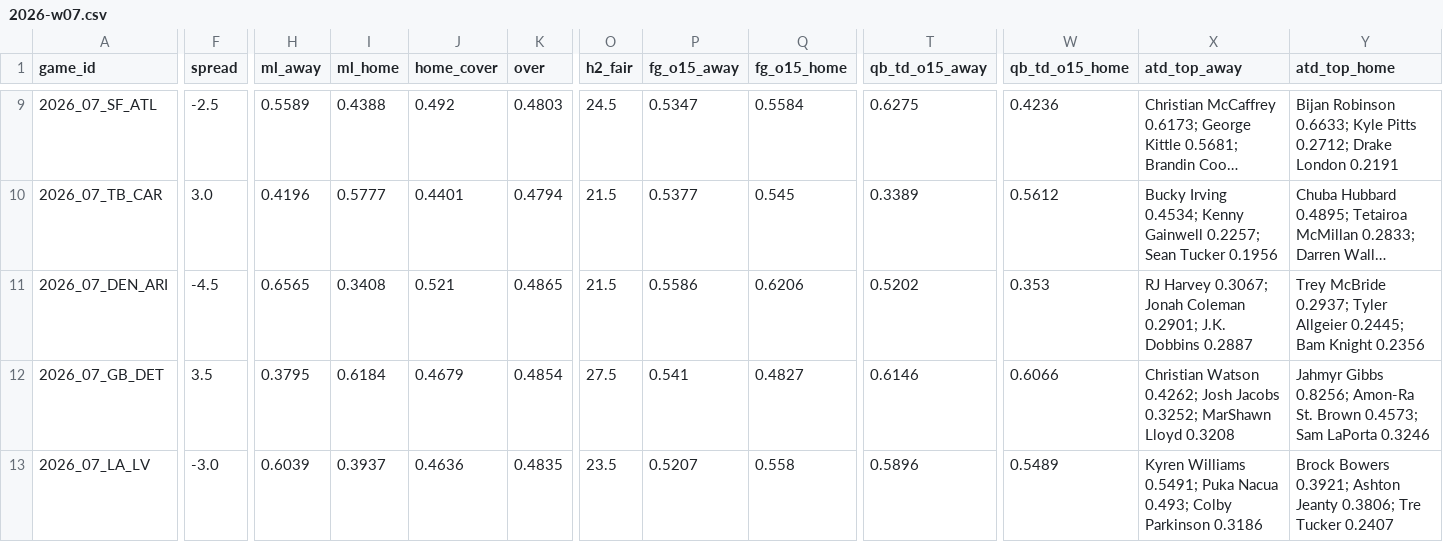
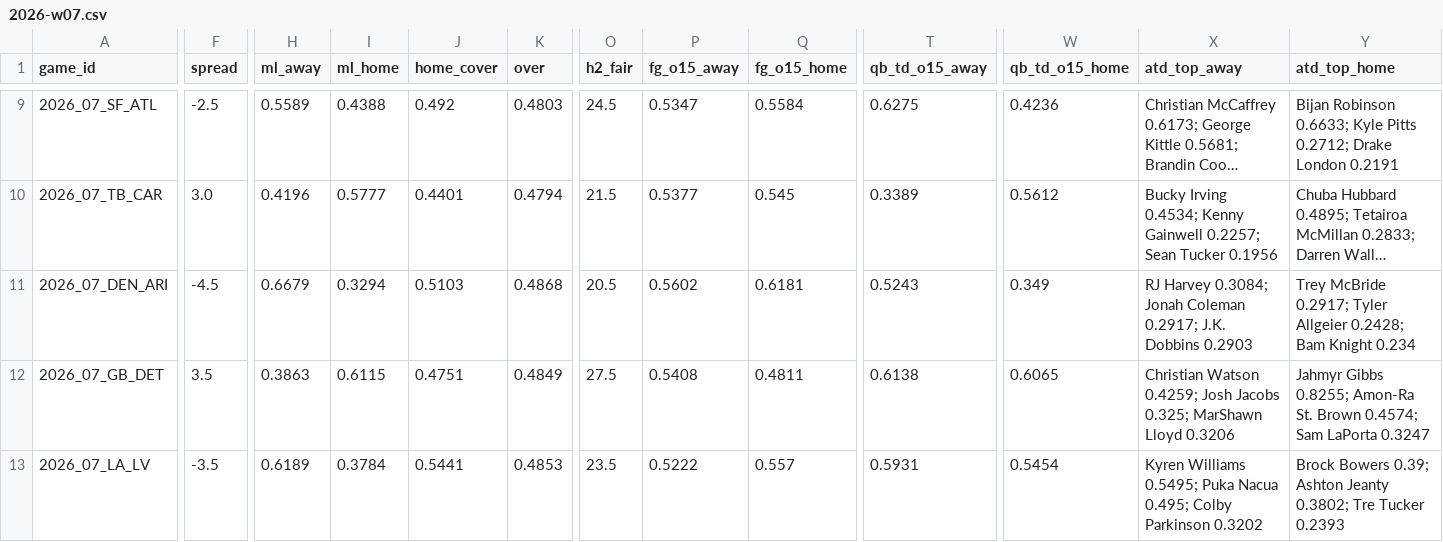
Before and after one commit to Moneyg604/nhl-early-goal, a CSV file: docs/nfl/weeks/2026-w07.csv, drawn as a sheet; only a part is shown, gaps mark what is left out; long unchanged cells end in …; the diff covers the shown part only; the diff names each change by its address in the sheet, - before the commit and + after, or states it on an @@ line.

```diff
--- a/docs/nfl/weeks/2026-w07.csv
+++ b/docs/nfl/weeks/2026-w07.csv
-H11 (ml_away): 0.6565
+H11 (ml_away): 0.6679
-I11 (ml_home): 0.3408
+I11 (ml_home): 0.3294
-J11 (home_cover): 0.521
+J11 (home_cover): 0.5103
-K11 (over): 0.4865
+K11 (over): 0.4868
-O11 (h2_fair): 21.5
+O11 (h2_fair): 20.5
-P11 (fg_o15_away): 0.5586
+P11 (fg_o15_away): 0.5602
-Q11 (fg_o15_home): 0.6206
+Q11 (fg_o15_home): 0.6181
-T11 (qb_td_o15_away): 0.5202
+T11 (qb_td_o15_away): 0.5243
-W11 (qb_td_o15_home): 0.353
+W11 (qb_td_o15_home): 0.349
-X11 (atd_top_away): RJ Harvey 0.3067; Jonah Coleman 0.2901; J.K. Dobbins 0.2887
+X11 (atd_top_away): RJ Harvey 0.3084; Jonah Coleman 0.2917; J.K. Dobbins 0.2903
-Y11 (atd_top_home): Trey McBride 0.2937; Tyler Allgeier 0.2445; Bam Knight 0.2356
+Y11 (atd_top_home): Trey McBride 0.2917; Tyler Allgeier 0.2428; Bam Knight 0.234
-H12 (ml_away): 0.3795
+H12 (ml_away): 0.3863
-I12 (ml_home): 0.6184
+I12 (ml_home): 0.6115
-J12 (home_cover): 0.4679
+J12 (home_cover): 0.4751
-K12 (over): 0.4854
+K12 (over): 0.4849
-P12 (fg_o15_away): 0.541
+P12 (fg_o15_away): 0.5408
-Q12 (fg_o15_home): 0.4827
+Q12 (fg_o15_home): 0.4811
-T12 (qb_td_o15_away): 0.6146
+T12 (qb_td_o15_away): 0.6138
-W12 (qb_td_o15_home): 0.6066
+W12 (qb_td_o15_home): 0.6065
-X12 (atd_top_away): Christian Watson 0.4262; Josh Jacobs 0.3252; MarShawn Lloyd 0.3208
+X12 (atd_top_away): Christian Watson 0.4259; Josh Jacobs 0.325; MarShawn Lloyd 0.3206
-Y12 (atd_top_home): Jahmyr Gibbs 0.8256; Amon-Ra St. Brown 0.4573; Sam LaPorta 0.3246
+Y12 (atd_top_home): Jahmyr Gibbs 0.8255; Amon-Ra St. Brown 0.4574; Sam LaPorta 0.3247
-F13 (spread): -3.0
+F13 (spread): -3.5
-H13 (ml_away): 0.6039
+H13 (ml_away): 0.6189
-I13 (ml_home): 0.3937
+I13 (ml_home): 0.3784
-J13 (home_cover): 0.4636
+J13 (home_cover): 0.5441
-K13 (over): 0.4835
+K13 (over): 0.4853
-P13 (fg_o15_away): 0.5207
+P13 (fg_o15_away): 0.5222
-Q13 (fg_o15_home): 0.558
+Q13 (fg_o15_home): 0.557
-T13 (qb_td_o15_away): 0.5896
+T13 (qb_td_o15_away): 0.5931
-W13 (qb_td_o15_home): 0.5489
+W13 (qb_td_o15_home): 0.5454
-X13 (atd_top_away): Kyren Williams 0.5491; Puka Nacua 0.493; Colby Parkinson 0.3186
+X13 (atd_top_away): Kyren Williams 0.5495; Puka Nacua 0.495; Colby Parkinson 0.3202
-Y13 (atd_top_home): Brock Bowers 0.3921; Ashton Jeanty 0.3806; Tre Tucker 0.2407
+Y13 (atd_top_home): Brock Bowers 0.39; Ashton Jeanty 0.3802; Tre Tucker 0.2393
```
Also changed, not shown: 9 edited cells elsewhere in this file, docs/nfl/weeks/2026-w08.csv, 11 other files.
